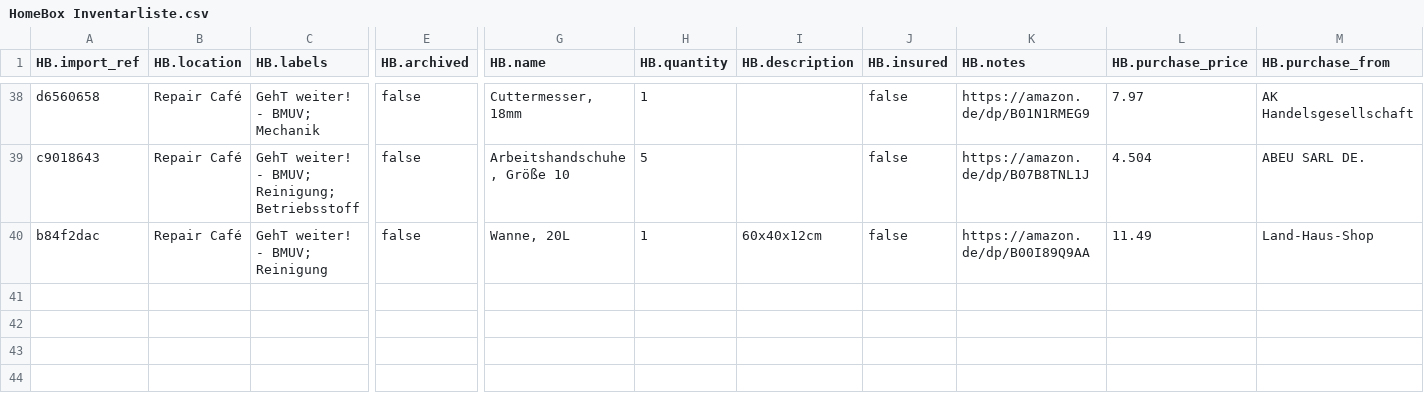
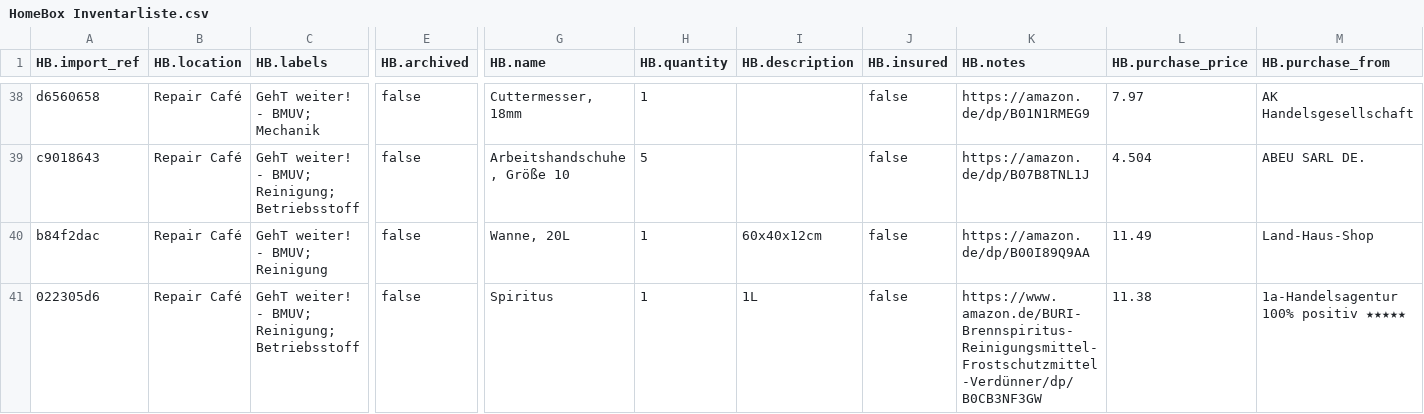
Before and after one commit to makerspace-gt/GehT-weiter-fund, a CSV file: HomeBox Inventarliste.csv, drawn as a sheet; only a part is shown, gaps mark what is left out; rows hold the shown columns only; the diff names each change by its address in the sheet, - before the commit and + after, or states it on an @@ line.

Commit message:
Spiritus

```diff
--- a/HomeBox Inventarliste.csv
+++ b/HomeBox Inventarliste.csv
+row 41: 022305d6 | Repair Café | GehT weiter! - BMUV; Reinigung; Betriebsstoff | false | Spiritus | 1 | 1L | false | https://www.amazon.de/BURI-Brennspiritus-Reinigungsmittel-Frostschutzmittel-Verdünner/dp/B0CB3NF3GW | 11.38 | 1a-Handelsagentur 100% positiv ★★★★★
```
Also changed, not shown: 1 other file.
